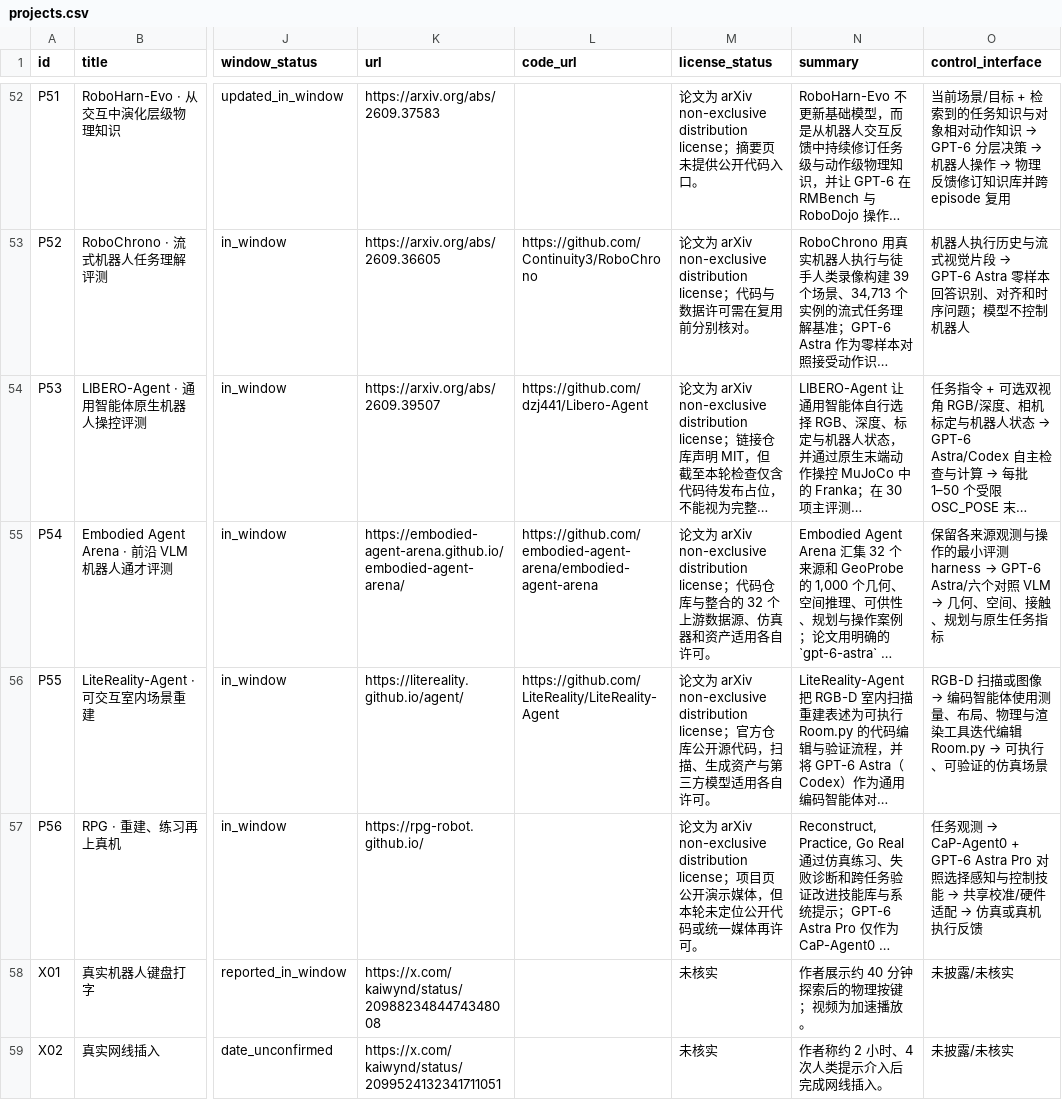
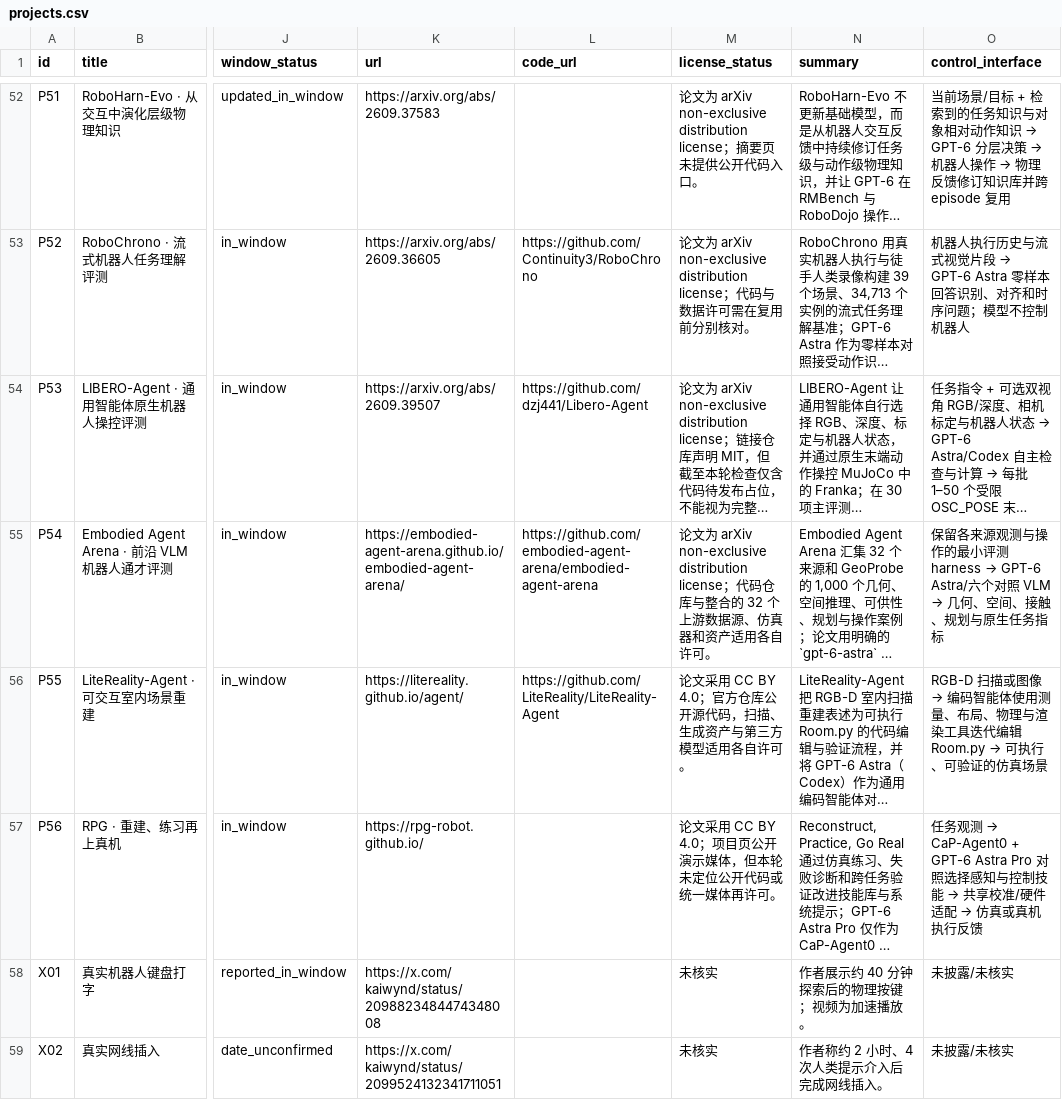
Before and after one commit to CloudEngineHub/awesome-GPT6-for-embodiedAI, a CSV file: data/projects.csv, drawn as a sheet; only a part is shown, gaps mark what is left out; long unchanged cells end in …; the diff names each change by its address in the sheet, - before the commit and + after, or states it on an @@ line.

Commit message:
Correct October paper licenses
Co-authored-by: multica-agent <github@multica.ai>

```diff
--- a/data/projects.csv
+++ b/data/projects.csv
-M56 (license_status): 论文为 arXiv non-exclusive distribution license；官方仓…
+M56 (license_status): 论文采用 CC BY 4.0；官方仓…
-M57 (license_status): 论文为 arXiv non-exclusive distribution license；项目页…
+M57 (license_status): 论文采用 CC BY 4.0；项目页…
```
Also changed, not shown: 3 other files.
